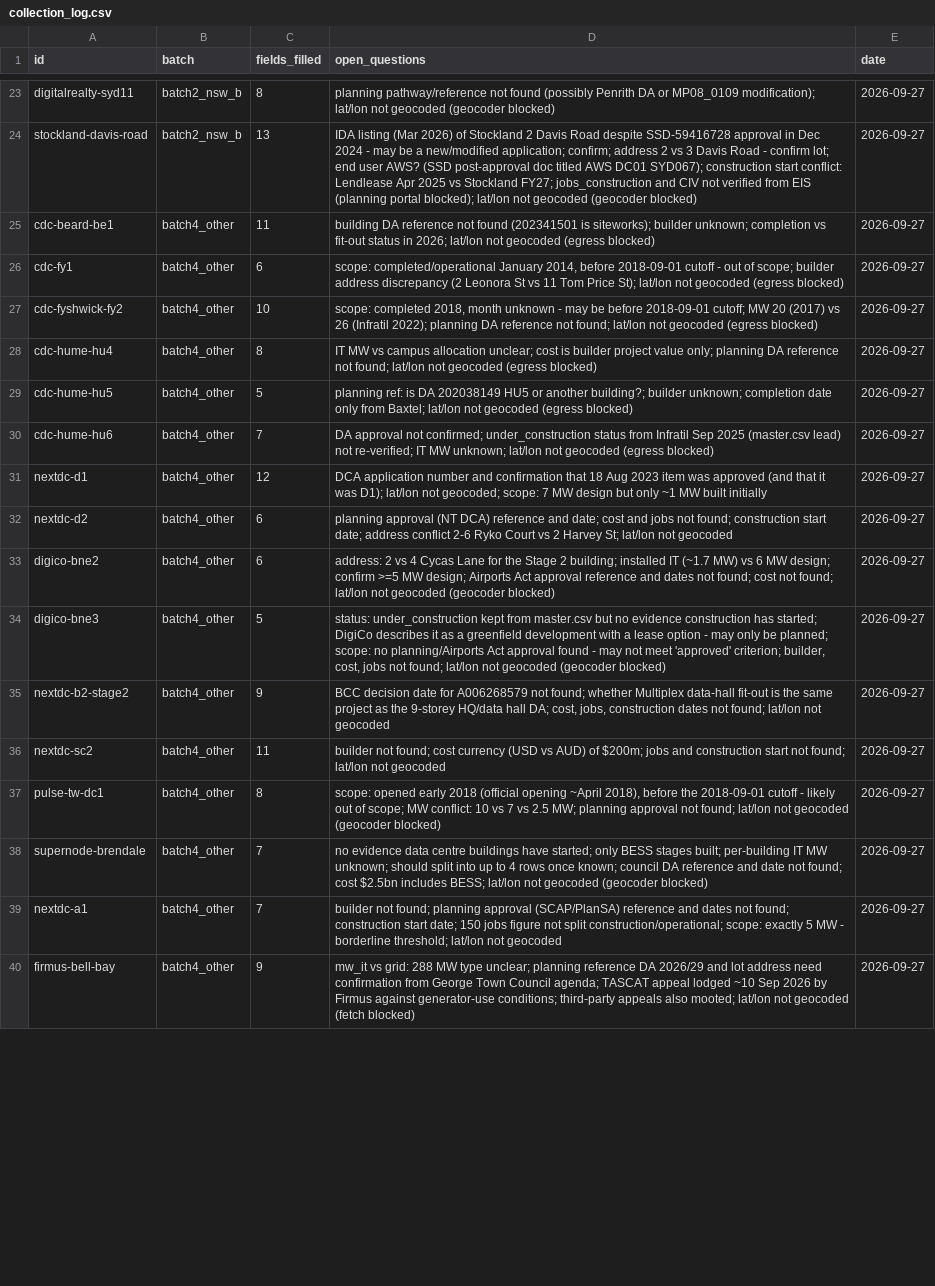
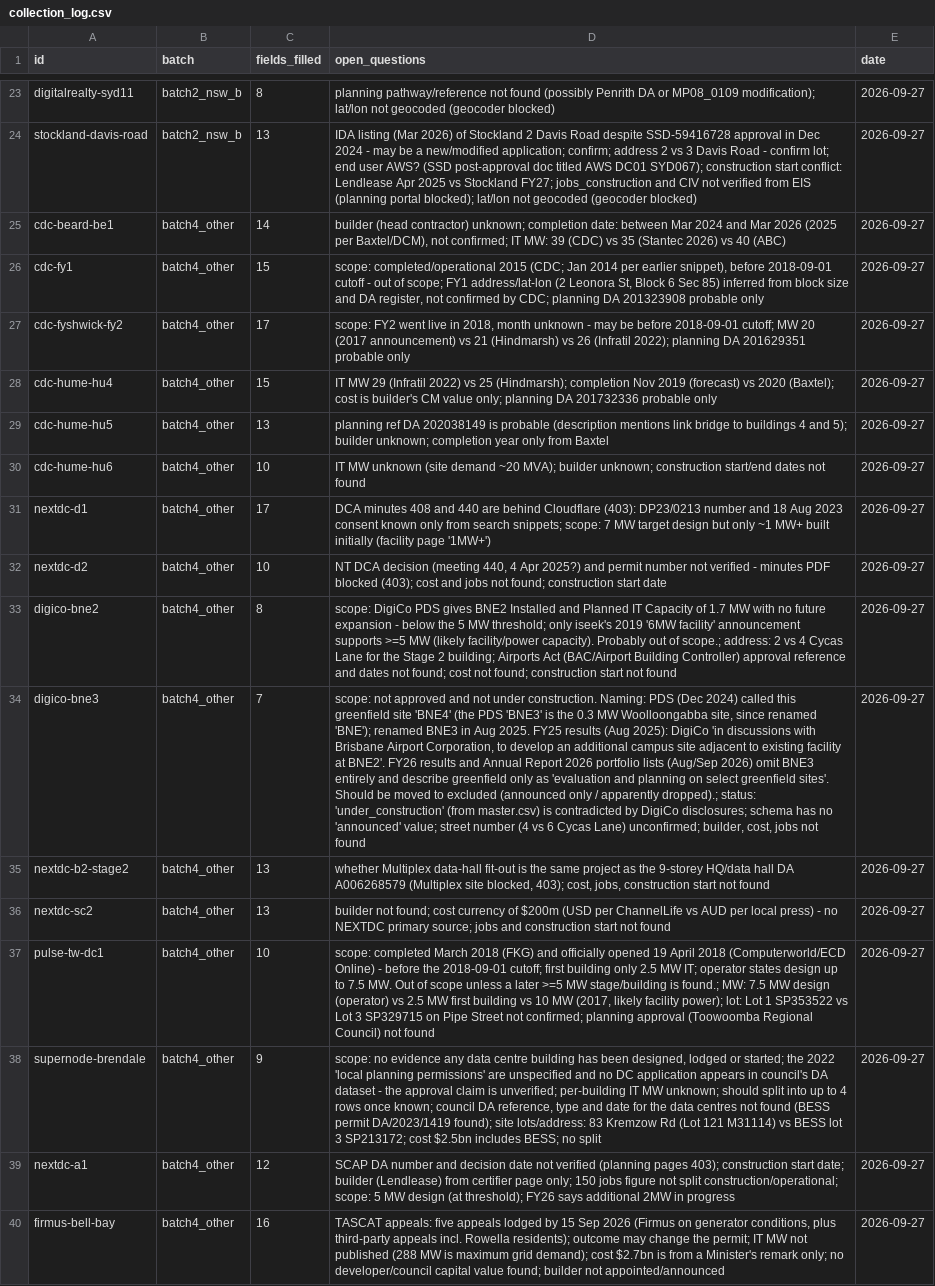
Before and after one commit to andrewlilley/au-datacentres, a CSV file: list/collection_log.csv, drawn as a sheet; only a part is shown, gaps mark what is left out; the diff covers the shown part only; the diff names each change by its address in the sheet, - before the commit and + after, or states it on an @@ line.

```diff
--- a/list/collection_log.csv
+++ b/list/collection_log.csv
-C25 (fields_filled): 11
+C25 (fields_filled): 14
-D25 (open_questions): building DA reference not found (202341501 is siteworks); builder unknown; completion vs fit-out status in 2026; lat/lon not geocoded (egress blocked)
+D25 (open_questions): builder (head contractor) unknown; completion date: between Mar 2024 and Mar 2026 (2025 per Baxtel/DCM), not confirmed; IT MW: 39 (CDC) vs 35 (Stantec 2026) vs 40 (ABC)
-C26 (fields_filled): 6
+C26 (fields_filled): 15
-D26 (open_questions): scope: completed/operational January 2014, before 2018-09-01 cutoff - out of scope; builder address discrepancy (2 Leonora St vs 11 Tom Price St); lat/lon not geocoded (egress blocked)
+D26 (open_questions): scope: completed/operational 2015 (CDC; Jan 2014 per earlier snippet), before 2018-09-01 cutoff - out of scope; FY1 address/lat-lon (2 Leonora St, Block 6 Sec 85) inferred from block size and DA register, not confirmed by CDC; planning DA 201323908 probable only
-C27 (fields_filled): 10
+C27 (fields_filled): 17
-D27 (open_questions): scope: completed 2018, month unknown - may be before 2018-09-01 cutoff; MW 20 (2017) vs 26 (Infratil 2022); planning DA reference not found; lat/lon not geocoded (egress blocked)
+D27 (open_questions): scope: FY2 went live in 2018, month unknown - may be before 2018-09-01 cutoff; MW 20 (2017 announcement) vs 21 (Hindmarsh) vs 26 (Infratil 2022); planning DA 201629351 probable only
-C28 (fields_filled): 8
+C28 (fields_filled): 15
-D28 (open_questions): IT MW vs campus allocation unclear; cost is builder project value only; planning DA reference not found; lat/lon not geocoded (egress blocked)
+D28 (open_questions): IT MW 29 (Infratil 2022) vs 25 (Hindmarsh); completion Nov 2019 (forecast) vs 2020 (Baxtel); cost is builder's CM value only; planning DA 201732336 probable only
-C29 (fields_filled): 5
+C29 (fields_filled): 13
-D29 (open_questions): planning ref: is DA 202038149 HU5 or another building?; builder unknown; completion date only from Baxtel; lat/lon not geocoded (egress blocked)
+D29 (open_questions): planning ref DA 202038149 is probable (description mentions link bridge to buildings 4 and 5); builder unknown; completion year only from Baxtel
-C30 (fields_filled): 7
+C30 (fields_filled): 10
-D30 (open_questions): DA approval not confirmed; under_construction status from Infratil Sep 2025 (master.csv lead) not re-verified; IT MW unknown; lat/lon not geocoded (egress blocked)
+D30 (open_questions): IT MW unknown (site demand ~20 MVA); builder unknown; construction start/end dates not found
-C31 (fields_filled): 12
+C31 (fields_filled): 17
-D31 (open_questions): DCA application number and confirmation that 18 Aug 2023 item was approved (and that it was D1); lat/lon not geocoded; scope: 7 MW design but only ~1 MW built initially
+D31 (open_questions): DCA minutes 408 and 440 are behind Cloudflare (403): DP23/0213 number and 18 Aug 2023 consent known only from search snippets; scope: 7 MW target design but only ~1 MW+ built initially (facility page '1MW+')
-C32 (fields_filled): 6
+C32 (fields_filled): 10
-D32 (open_questions): planning approval (NT DCA) reference and date; cost and jobs not found; construction start date; address conflict 2-6 Ryko Court vs 2 Harvey St; lat/lon not geocoded
+D32 (open_questions): NT DCA decision (meeting 440, 4 Apr 2025?) and permit number not verified - minutes PDF blocked (403); cost and jobs not found; construction start date
-C33 (fields_filled): 6
+C33 (fields_filled): 8
-D33 (open_questions): address: 2 vs 4 Cycas Lane for the Stage 2 building; installed IT (~1.7 MW) vs 6 MW design; confirm >=5 MW design; Airports Act approval reference and dates not found; cost not found; lat/lon not geocoded (geocoder blocked)
+D33 (open_questions): scope: DigiCo PDS gives BNE2 Installed and Planned IT Capacity of 1.7 MW with no future expansion - below the 5 MW threshold; only iseek's 2019 '6MW facility' announcement supports >=5 MW (likely facility/power capacity). Probably out of scope.; address: 2 vs 4 Cycas Lane for the Stage 2 building; Airports Act (BAC/Airport Building Controller) approval reference and dates not found; cost not found; construction start not found
-C34 (fields_filled): 5
+C34 (fields_filled): 7
-D34 (open_questions): status: under_construction kept from master.csv but no evidence construction has started; DigiCo describes it as a greenfield development with a lease option - may only be planned; scope: no planning/Airports Act approval found - may not meet 'approved' criterion; builder, cost, jobs not found; lat/lon not geocoded (geocoder blocked)
+D34 (open_questions): scope: not approved and not under construction. Naming: PDS (Dec 2024) called this greenfield site 'BNE4' (the PDS 'BNE3' is the 0.3 MW Woolloongabba site, since renamed 'BNE'); renamed BNE3 in Aug 2025. FY25 results (Aug 2025): DigiCo 'in discussions with Brisbane Airport Corporation, to develop an additional campus site adjacent to existing facility at BNE2'. FY26 results and Annual Report 2026 portfolio lists (Aug/Sep 2026) omit BNE3 entirely and describe greenfield only as 'evaluation and planning on select greenfield sites'. Should be moved to excluded (announced only / apparently dropped).; status: 'under_construction' (from master.csv) is contradicted by DigiCo disclosures; schema has no 'announced' value; street number (4 vs 6 Cycas Lane) unconfirmed; builder, cost, jobs not found
-C35 (fields_filled): 9
+C35 (fields_filled): 13
-D35 (open_questions): BCC decision date for A006268579 not found; whether Multiplex data-hall fit-out is the same project as the 9-storey HQ/data hall DA; cost, jobs, construction dates not found; lat/lon not geocoded
+D35 (open_questions): whether Multiplex data-hall fit-out is the same project as the 9-storey HQ/data hall DA A006268579 (Multiplex site blocked, 403); cost, jobs, construction start not found
-C36 (fields_filled): 11
+C36 (fields_filled): 13
-D36 (open_questions): …cost currency (USD vs AUD) of $200m; jobs and construction start not found; lat/lon not geocoded
+D36 (open_questions): …cost currency of $200m (USD per ChannelLife vs AUD per local press) - no NEXTDC primary source; jobs and construction start not found
-C37 (fields_filled): 8
+C37 (fields_filled): 10
-D37 (open_questions): scope: opened early 2018 (official opening ~April 2018), before the 2018-09-01 cutoff - likely out of scope; MW conflict: 10 vs 7 vs 2.5 MW; planning approval not found; lat/lon not geocoded (geocoder blocked)
+D37 (open_questions): scope: completed March 2018 (FKG) and officially opened 19 April 2018 (Computerworld/ECD Online) - before the 2018-09-01 cutoff; first building only 2.5 MW IT; operator states design up to 7.5 MW. Out of scope unless a later >=5 MW stage/building is found.; MW: 7.5 MW design (operator) vs 2.5 MW first building vs 10 MW (2017, likely facility power); lot: Lot 1 SP353522 vs Lot 3 SP329715 on Pipe Street not confirmed; planning approval (Toowoomba Regional Council) not found
-C38 (fields_filled): 7
+C38 (fields_filled): 9
-D38 (open_questions): no evidence data centre buildings have started; only BESS stages built; per-building IT MW unknown; should split into up to 4 rows once known; council DA reference and date not found; cost $2.5bn includes BESS; lat/lon not geocoded (geocoder blocked)
+D38 (open_questions): scope: no evidence any data centre building has been designed, lodged or started; the 2022 'local planning permissions' are unspecified and no DC application appears in council's DA dataset - the approval claim is unverified; per-building IT MW unknown; should split into up to 4 rows once known; council DA reference, type and date for the data centres not found (BESS permit DA/2023/1419 found); site lots/address: 83 Kremzow Rd (Lot 121 M31114) vs BESS lot 3 SP213172; cost $2.5bn includes BESS; no split
-C39 (fields_filled): 7
+C39 (fields_filled): 12
-D39 (open_questions): builder not found; planning approval (SCAP/PlanSA) reference and dates not found; construction start date; 150 jobs figure not split construction/operational; scope: exactly 5 MW - borderline threshold; lat/lon not geocoded
+D39 (open_questions): SCAP DA number and decision date not verified (planning pages 403); construction start date; builder (Lendlease) from certifier page only; 150 jobs figure not split construction/operational; scope: 5 MW design (at threshold); FY26 says additional 2MW in progress
-C40 (fields_filled): 9
+C40 (fields_filled): 16
-D40 (open_questions): mw_it vs grid: 288 MW type unclear; planning reference DA 2026/29 and lot address need confirmation from George Town Council agenda; TASCAT appeal lodged ~10 Sep 2026 by Firmus against generator-use conditions; third-party appeals also mooted; lat/lon not geocoded (fetch blocked)
+D40 (open_questions): TASCAT appeals: five appeals lodged by 15 Sep 2026 (Firmus on generator conditions, plus third-party appeals incl. Rowella residents); outcome may change the permit; IT MW not published (288 MW is maximum grid demand); cost $2.7bn is from a Minister's remark only; no developer/council capital value found; builder not appointed/announced
```
Also changed, not shown: 26 edited cells elsewhere in this file, 8 other files.
